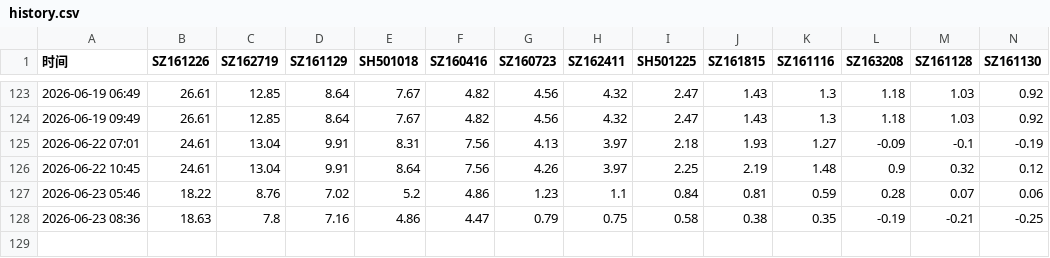
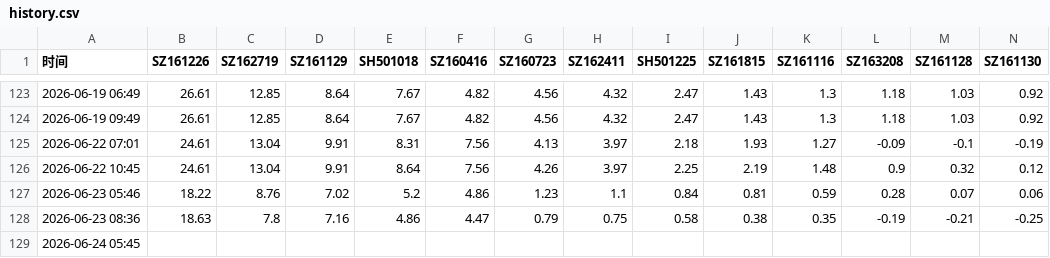
Before and after one commit to moses950519/lof-monitor, a CSV file: history.csv, drawn as a sheet; only a part is shown, gaps mark what is left out; rows hold the shown columns only; the diff names each change by its address in the sheet, - before the commit and + after, or states it on an @@ line.

```diff
--- a/history.csv
+++ b/history.csv
+row 129: 2026-06-24 05:45
```
